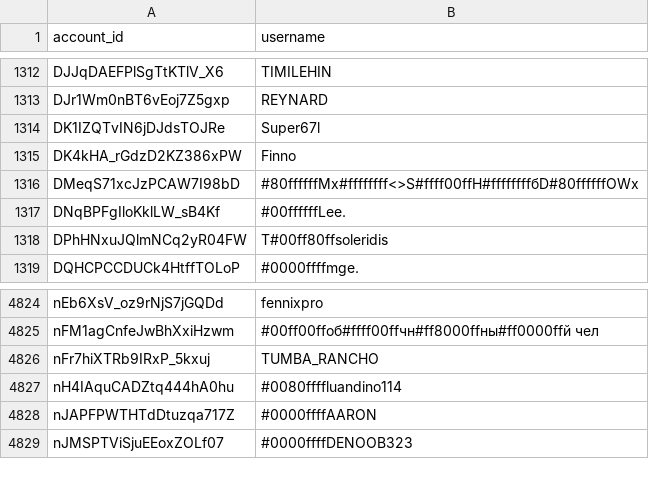
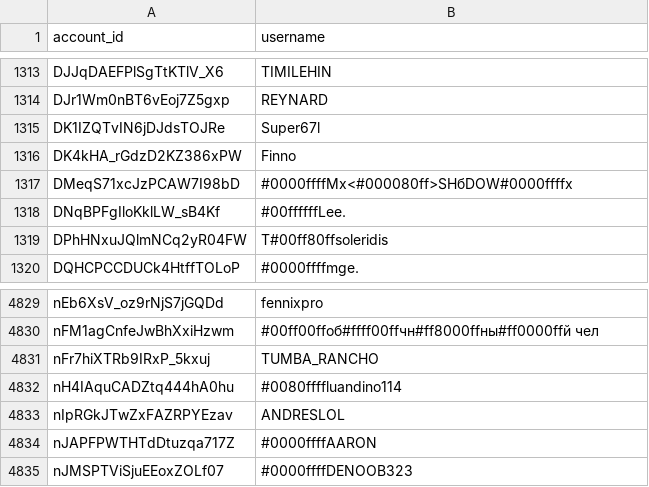
Before and after one commit to pewpewlive/ppl-data, a CSV file: account_data.csv, drawn as a sheet; only a part is shown, gaps mark what is left out; the diff covers the shown part only.

```diff
--- a/account_data.csv
+++ b/account_data.csv
@@ -1315,3 +1316,3 @@ DK1IZQTvIN6jDJdsTOJRe,Super67l
 DK4kHA_rGdzD2KZ386xPW,Finno
-DMeqS71xcJzPCAW7I98bD,#80ffffffMх#ffffffff<>S#ffff00ffH#ffffffffбD#80ffffffOWх
+DMeqS71xcJzPCAW7I98bD,#0000ffffMх<#000080ff>SHбDOW#0000ffffх
 DNqBPFgIloKklLW_sB4Kf,#00ffffffLee.
@@ -4827,2 +4832,3 @@ nFr7hiXTRb9IRxP_5kxuj,TUMBA_RANCHO
 nH4IAquCADZtq444hA0hu,#0080ffffluandino114
+nIpRGkJTwZxFAZRPYEzav,ANDRESLOL
 nJAPFPWTHTdDtuzqa717Z,#0000ffffAARON
```
Also changed, not shown: 5 added rows elsewhere in this file, level_data.csv.
